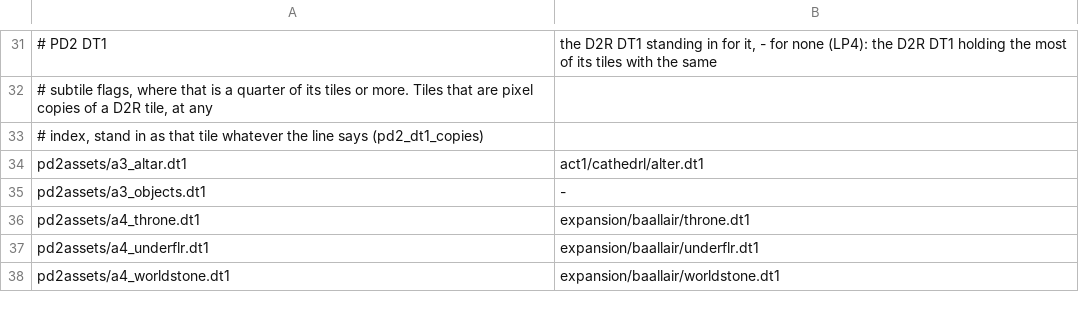
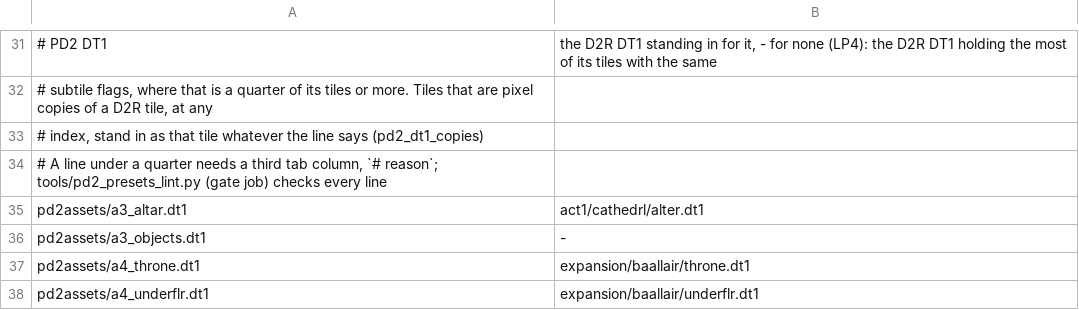
Before and after one commit to synpoox/pd2-resurrected, a TSV file: merge/presets-hd.tsv, drawn as a sheet; only a part is shown, gaps mark what is left out; the shorter side is filled out with more unchanged rows; the diff names each change by its address in the sheet, - before the commit and + after, or states it on an @@ line.

```diff
--- a/merge/presets-hd.tsv
+++ b/merge/presets-hd.tsv
+row 34: # A line under a quarter needs a third tab column, `# reason`; tools/pd2_presets_lint.py (gate job) checks every line
```
Also changed, not shown: 7 other files.
